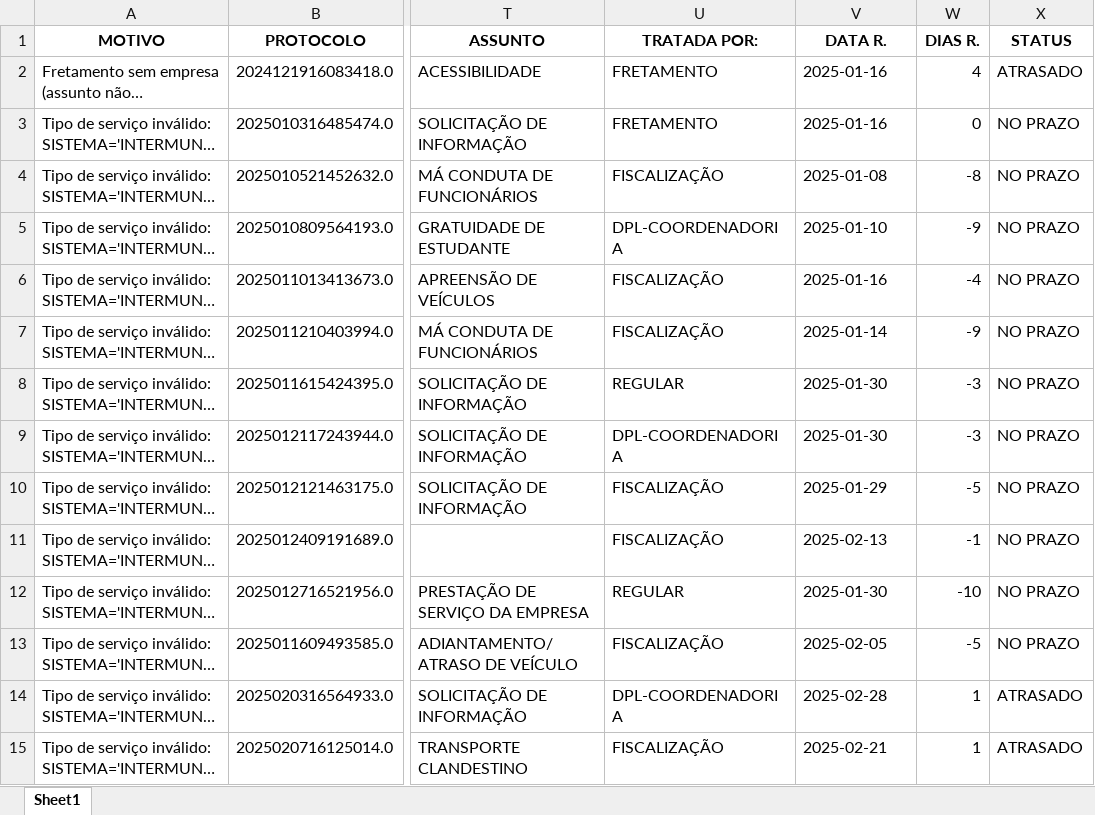
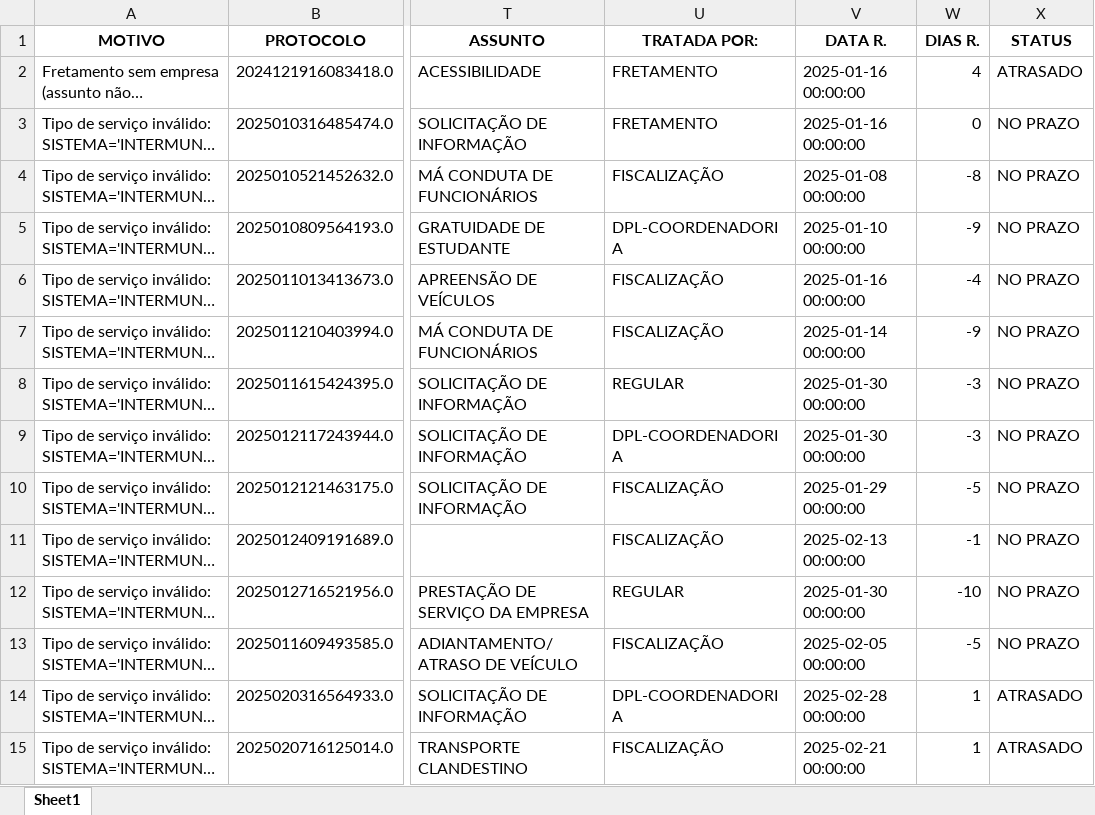
Before and after one commit to ghmfrade/sistema_de_ouvidoria, an Excel workbook: seed_nao_lancados.xlsx, sheet Sheet1, drawn as a sheet; only a part is shown, gaps mark what is left out; long unchanged cells end in …; values as stored, in another font and other column widths than the file's, no borders; the diff covers the shown part only; the diff names each change by its address in the sheet, - before the commit and + after, or states it on an @@ line.

```diff
--- a/seed_nao_lancados.xlsx (sheet Sheet1)
+++ b/seed_nao_lancados.xlsx (sheet Sheet1)
-V2:V3 (DATA R.): 2025-01-16
+V2:V3 (DATA R.): 2025-01-16 00:00:00
-V4 (DATA R.): 2025-01-08
+V4 (DATA R.): 2025-01-08 00:00:00
-V5 (DATA R.): 2025-01-10
+V5 (DATA R.): 2025-01-10 00:00:00
-V6 (DATA R.): 2025-01-16
+V6 (DATA R.): 2025-01-16 00:00:00
-V7 (DATA R.): 2025-01-14
+V7 (DATA R.): 2025-01-14 00:00:00
-V8:V9 (DATA R.): 2025-01-30
+V8:V9 (DATA R.): 2025-01-30 00:00:00
-V10 (DATA R.): 2025-01-29
+V10 (DATA R.): 2025-01-29 00:00:00
-V11 (DATA R.): 2025-02-13
+V11 (DATA R.): 2025-02-13 00:00:00
-V12 (DATA R.): 2025-01-30
+V12 (DATA R.): 2025-01-30 00:00:00
-V13 (DATA R.): 2025-02-05
+V13 (DATA R.): 2025-02-05 00:00:00
-V14 (DATA R.): 2025-02-28
+V14 (DATA R.): 2025-02-28 00:00:00
-V15 (DATA R.): 2025-02-21
+V15 (DATA R.): 2025-02-21 00:00:00
```
Also changed, not shown: 4 added rows, 53 removed rows and 330 edited cells elsewhere in this sheet, pasta_seed/Novo Modelo Base Ouvidoria 2.xlsx, seed_lancados.xlsx, 12 other files.
